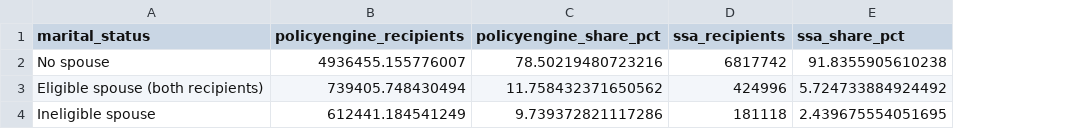
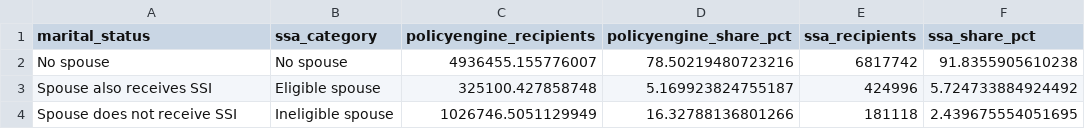
Before and after one commit to PolicyEngine/ssi-asset-limits, a CSV file: results/admin-checks/recipients_by_marital_status.csv, drawn as a sheet; removed rows and columns are numbered as before the commit, all else as after; the diff names each change by its address in the sheet, - before the commit and + after, or states it on an @@ line.

```diff
--- a/results/admin-checks/recipients_by_marital_status.csv
+++ b/results/admin-checks/recipients_by_marital_status.csv
+column B (ssa_category), row 2: No spouse
-row 3: Eligible spouse (both recipients) | 739405.748430494 | 11.758432371650562 | 424996 | 5.724733884924492
-row 4: Ineligible spouse | 612441.184541249 | 9.739372821117286 | 181118 | 2.439675554051695
+row 3: Spouse also receives SSI | Eligible spouse | 325100.427858748 | 5.169923824755187 | 424996 | 5.724733884924492
+row 4: Spouse does not receive SSI | Ineligible spouse | 1026746.5051129949 | 16.32788136801266 | 181118 | 2.439675554051695
```
Also changed, not shown: 8 other files.
